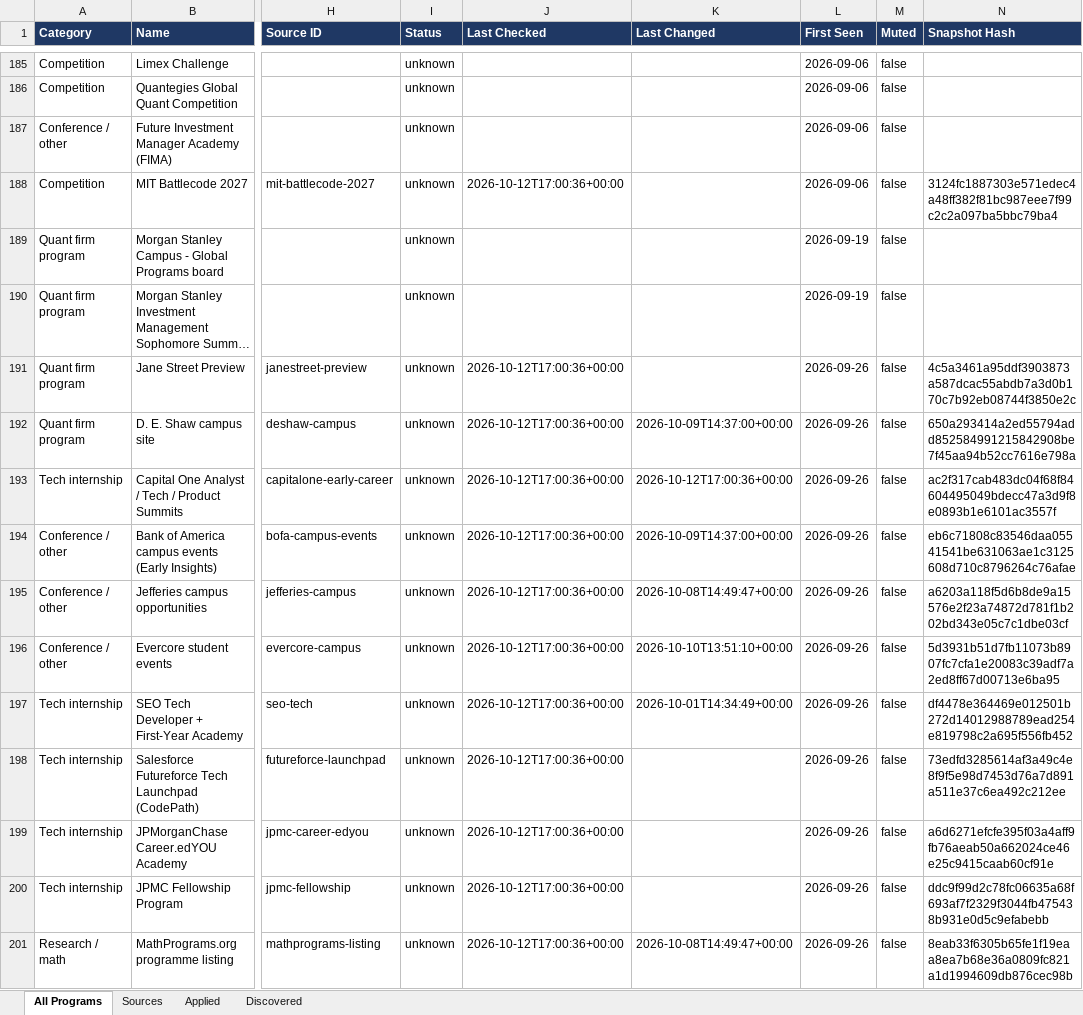
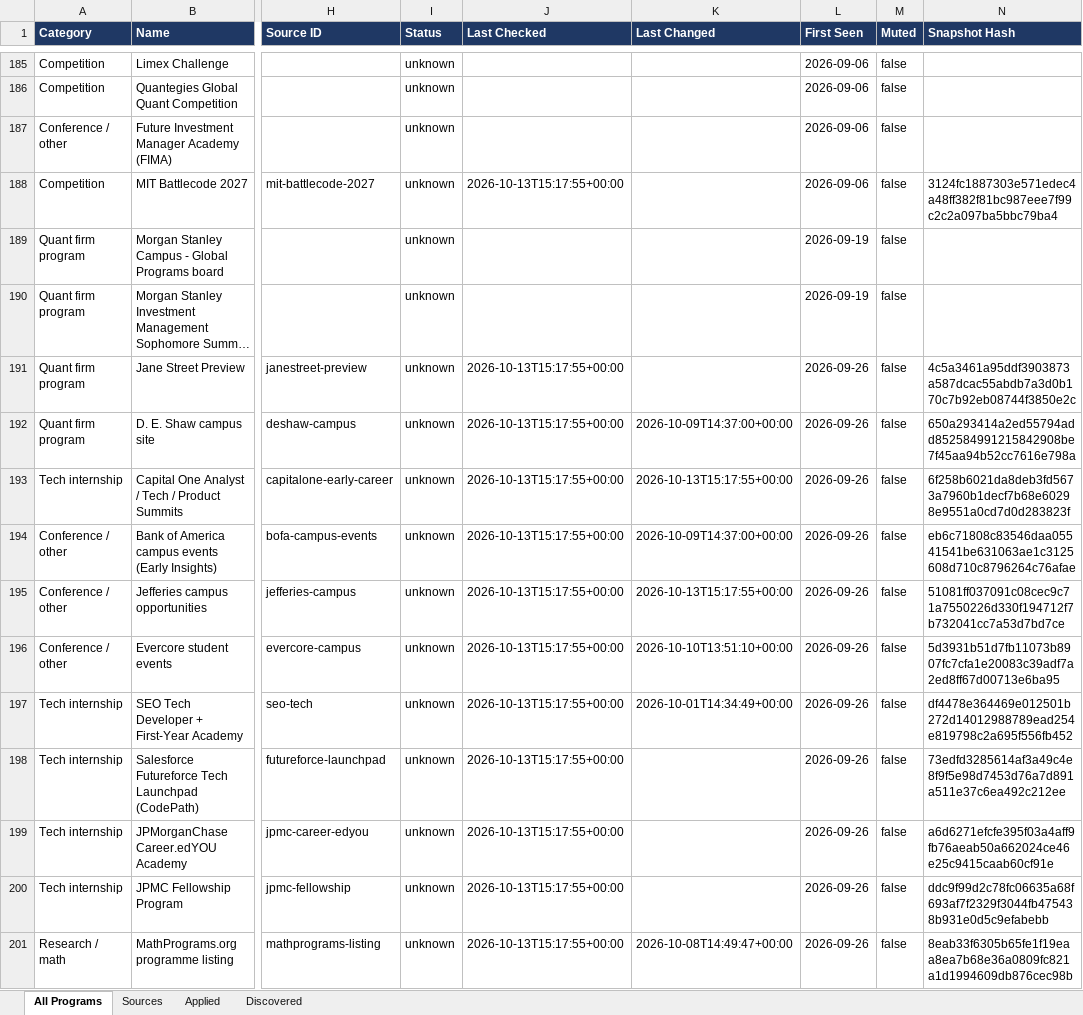
Before and after one commit to YeziShanYang/Internship-Opportunity-Tracker, an Excel workbook: out/tracked.xlsx, sheet All Programs, drawn as a sheet; only a part is shown, gaps mark what is left out; long unchanged cells end in …; values as stored, in another font and other column widths than the file's, no borders; the diff covers the shown part only; the diff names each change by its address in the sheet, - before the commit and + after, or states it on an @@ line.

```diff
--- a/out/tracked.xlsx (sheet All Programs)
+++ b/out/tracked.xlsx (sheet All Programs)
-J188 (Last Checked): 2026-10-12T17:00:36+00:00
+J188 (Last Checked): 2026-10-13T15:17:55+00:00
-J191:J201 (Last Checked): 2026-10-12T17:00:36+00:00
+J191:J201 (Last Checked): 2026-10-13T15:17:55+00:00
-K193 (Last Changed): 2026-10-12T17:00:36+00:00
+K193 (Last Changed): 2026-10-13T15:17:55+00:00
-N193 (Snapshot Hash): ac2f317cab483dc04f68f84604495049bdecc47a3d9f8e0893b1e6101ac3557f
+N193 (Snapshot Hash): 6f258b6021da8deb3fd5673a7960b1decf7b68e60298e9551a0cd7d0d283823f
-K195 (Last Changed): 2026-10-08T14:49:47+00:00
+K195 (Last Changed): 2026-10-13T15:17:55+00:00
-N195 (Snapshot Hash): a6203a118f5d6b8de9a15576e2f23a74872d781f1b202bd343e05c7c1dbe03cf
+N195 (Snapshot Hash): 51081ff037091c08cec9c71a7550226d330f194712f7b732041cc7a53d7bd7ce
```
Also changed, not shown: 121 edited cells elsewhere in this sheet, sheet Sources, out/programs.xlsx, 46 other files.
